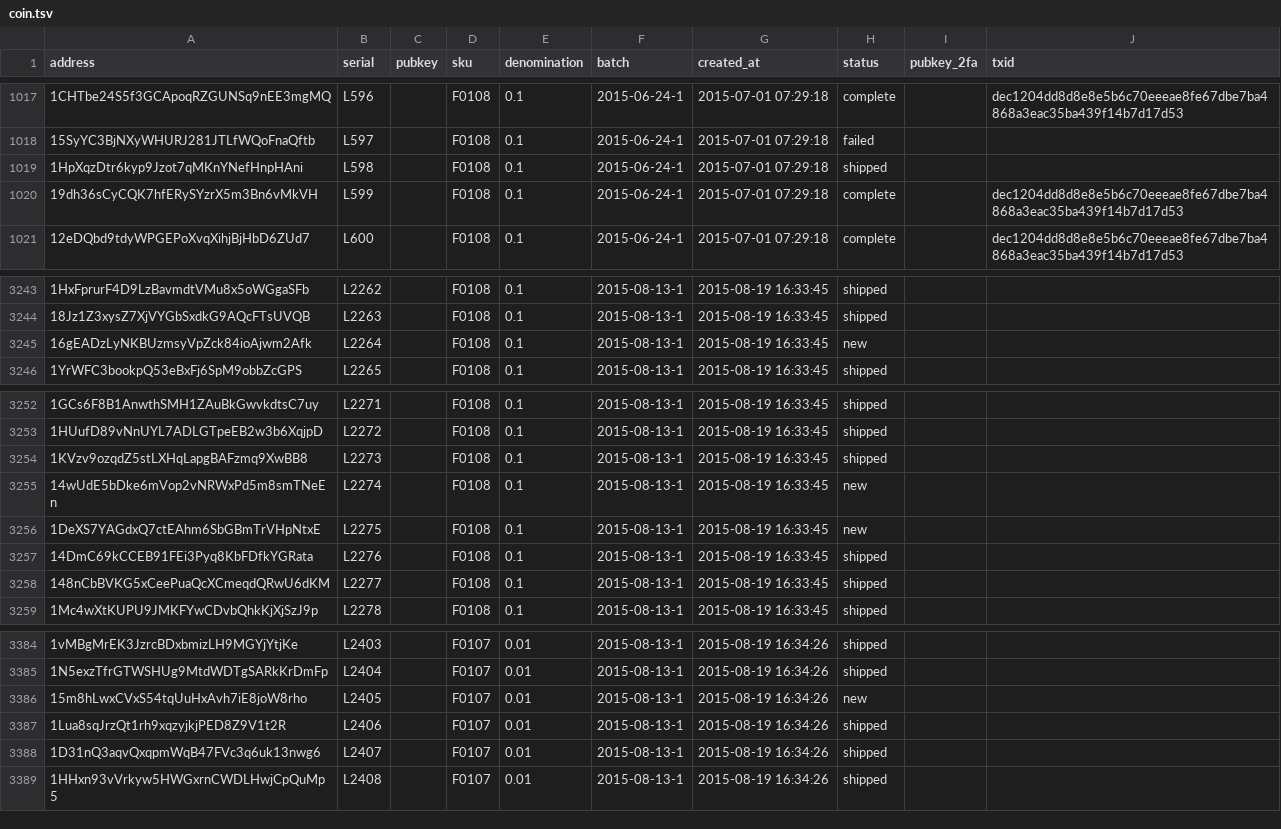
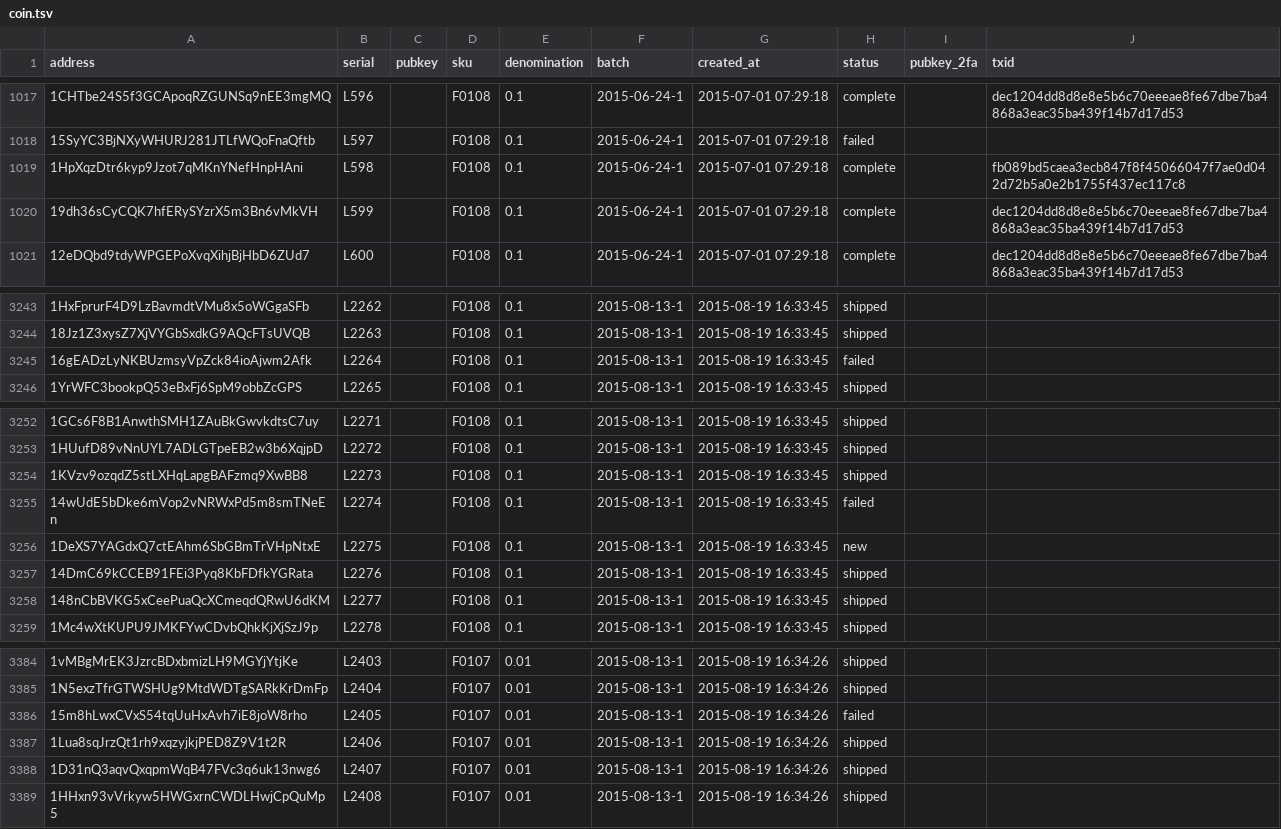
Before and after one commit to prasos/denarium-database, a TSV file: coin.tsv, drawn as a sheet; only a part is shown, gaps mark what is left out.

Commit message:
Daily coin status update

```diff
--- a/coin.tsv
+++ b/coin.tsv
@@ -1018,3 +1018,3 @@ address	serial	pubkey	sku	denomination	batch	created_at	status	pubkey_2fa	txid
 15SyYC3BjNXyWHURJ281JTLfWQoFnaQftb	L597		F0108	0.1	2015-06-24-1	2015-07-01 07:29:18	failed		
-1HpXqzDtr6kyp9Jzot7qMKnYNefHnpHAni	L598		F0108	0.1	2015-06-24-1	2015-07-01 07:29:18	shipped		
+1HpXqzDtr6kyp9Jzot7qMKnYNefHnpHAni	L598		F0108	0.1	2015-06-24-1	2015-07-01 07:29:18	complete		fb089bd5caea3ecb847f8f45066047f7ae0d042d72b5a0e2b1755f437ec117c8
 19dh36sCyCQK7hfERySYzrX5m3Bn6vMkVH	L599		F0108	0.1	2015-06-24-1	2015-07-01 07:29:18	complete		dec1204dd8d8e8e5b6c70eeeae8fe67dbe7ba4868a3eac35ba439f14b7d17d53
@@ -3244,3 +3244,3 @@ address	serial	pubkey	sku	denomination	batch	created_at	status	pubkey_2fa	txid
 18Jz1Z3xysZ7XjVYGbSxdkG9AQcFTsUVQB	L2263		F0108	0.1	2015-08-13-1	2015-08-19 16:33:45	shipped		
-16gEADzLyNKBUzmsyVpZck84ioAjwm2Afk	L2264		F0108	0.1	2015-08-13-1	2015-08-19 16:33:45	new		
+16gEADzLyNKBUzmsyVpZck84ioAjwm2Afk	L2264		F0108	0.1	2015-08-13-1	2015-08-19 16:33:45	failed		
 1YrWFC3bookpQ53eBxFj6SpM9obbZcGPS	L2265		F0108	0.1	2015-08-13-1	2015-08-19 16:33:45	shipped		
@@ -3254,3 +3254,3 @@ address	serial	pubkey	sku	denomination	batch	created_at	status	pubkey_2fa	txid
 1KVzv9ozqdZ5stLXHqLapgBAFzmq9XwBB8	L2273		F0108	0.1	2015-08-13-1	2015-08-19 16:33:45	shipped		
-14wUdE5bDke6mVop2vNRWxPd5m8smTNeEn	L2274		F0108	0.1	2015-08-13-1	2015-08-19 16:33:45	new		
+14wUdE5bDke6mVop2vNRWxPd5m8smTNeEn	L2274		F0108	0.1	2015-08-13-1	2015-08-19 16:33:45	failed		
 1DeXS7YAGdxQ7ctEAhm6SbGBmTrVHpNtxE	L2275		F0108	0.1	2015-08-13-1	2015-08-19 16:33:45	new		
@@ -3385,3 +3385,3 @@ address	serial	pubkey	sku	denomination	batch	created_at	status	pubkey_2fa	txid
 1N5exzTfrGTWSHUg9MtdWDTgSARkKrDmFp	L2404		F0107	0.01	2015-08-13-1	2015-08-19 16:34:26	shipped		
-15m8hLwxCVxS54tqUuHxAvh7iE8joW8rho	L2405		F0107	0.01	2015-08-13-1	2015-08-19 16:34:26	new		
+15m8hLwxCVxS54tqUuHxAvh7iE8joW8rho	L2405		F0107	0.01	2015-08-13-1	2015-08-19 16:34:26	failed		
 1Lua8sqJrzQt1rh9xqzyjkjPED8Z9V1t2R	L2406		F0107	0.01	2015-08-13-1	2015-08-19 16:34:26	shipped		
```
Also changed, not shown: 1 other file.
